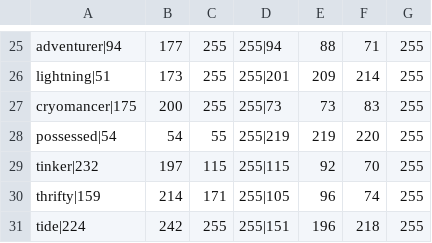
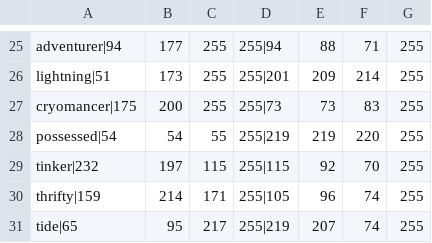
Before and after one commit to ian-p-mcpherson/thematic-random-starts, a CSV file: resources/palettes.csv, drawn as a sheet; only a part is shown, gaps mark what is left out; removed rows and columns are numbered as before the commit, all else as after; the diff names each change by its address in the sheet, - before the commit and + after, or states it on an @@ line.

```diff
--- a/resources/palettes.csv
+++ b/resources/palettes.csv
-row 31: tide|224 | 242 | 255 | 255|151 | 196 | 218 | 255
+row 31: tide|65 | 95 | 217 | 255|219 | 207 | 74 | 255
```
Also changed, not shown: 14 other files.
